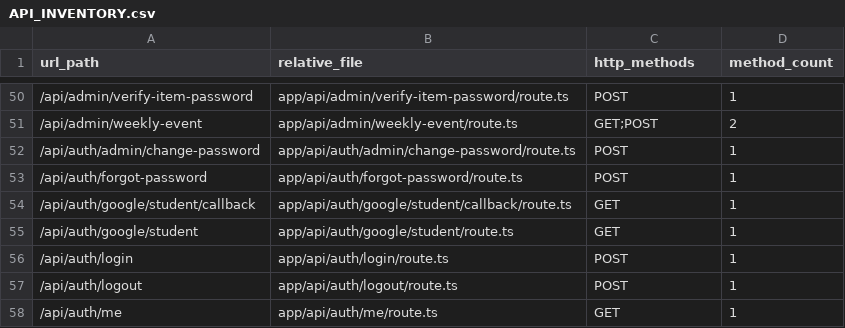
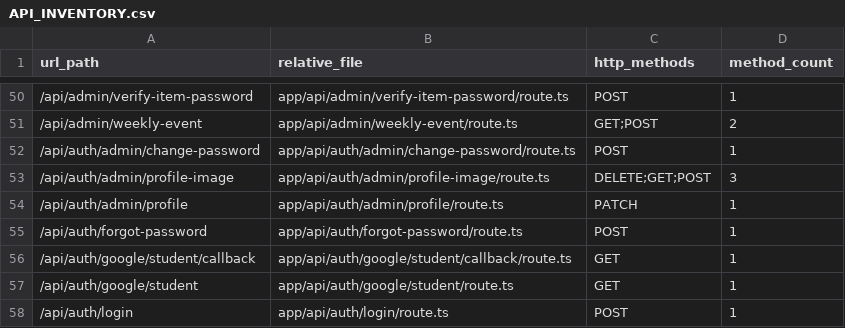
Before and after one commit to infoedutechos/openpaygb, a CSV file: docs/API_INVENTORY.csv, drawn as a sheet; only a part is shown, gaps mark what is left out; the shorter side is filled out with more unchanged rows.

```diff
--- a/docs/API_INVENTORY.csv
+++ b/docs/API_INVENTORY.csv
@@ -52,2 +52,4 @@ url_path,relative_file,http_methods,method_count
 /api/auth/admin/change-password,app/api/auth/admin/change-password/route.ts,POST,1
+/api/auth/admin/profile-image,app/api/auth/admin/profile-image/route.ts,DELETE;GET;POST,3
+/api/auth/admin/profile,app/api/auth/admin/profile/route.ts,PATCH,1
 /api/auth/forgot-password,app/api/auth/forgot-password/route.ts,POST,1
```
Also changed, not shown: docs/UI_ROUTES.csv, 31 other files.
